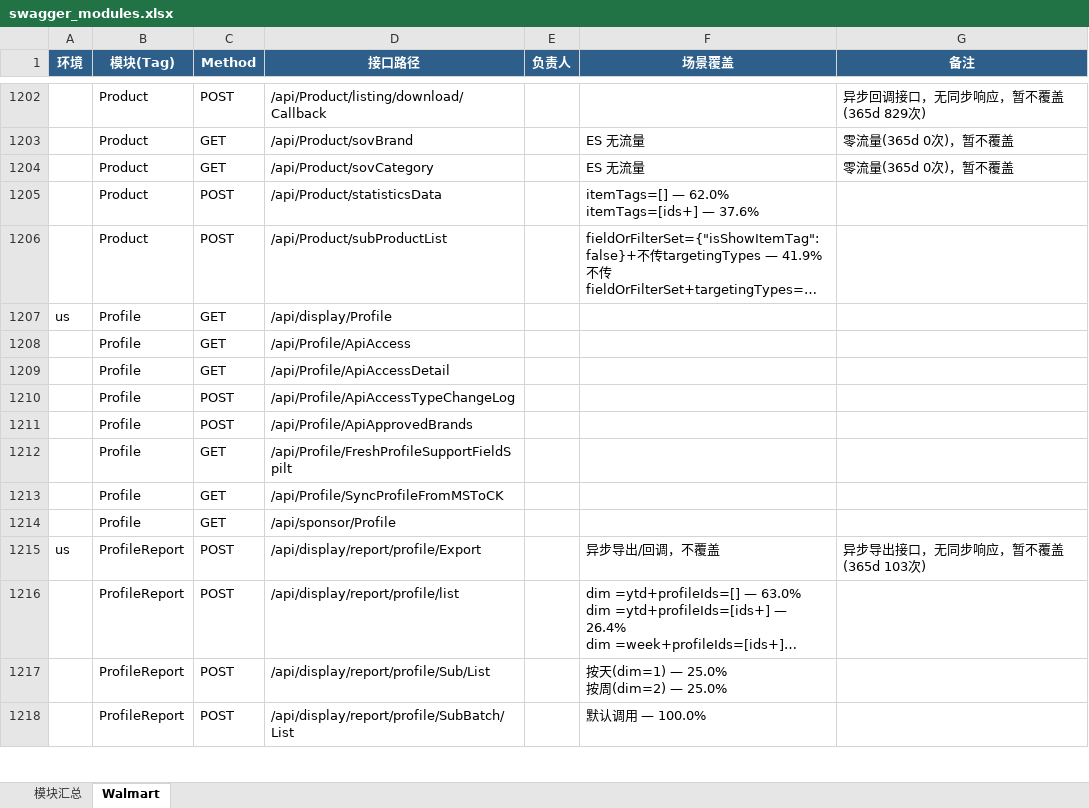
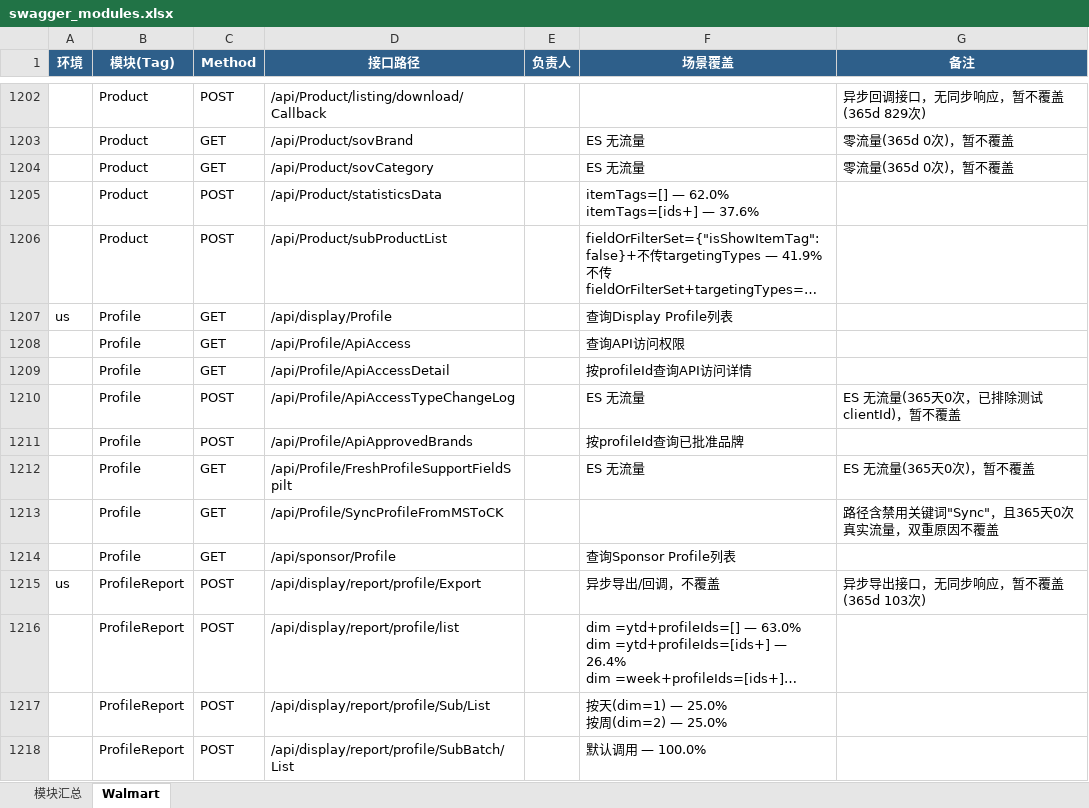
Before and after one commit to guguangjie-pacvue/ai_api, an Excel workbook: single-api/walmart-api/swagger_modules.xlsx, sheet Walmart, drawn as a sheet; only a part is shown, gaps mark what is left out; long unchanged cells end in …; values as stored, in another font and other column widths than the file's, no borders; the diff names each change by its address in the sheet, - before the commit and + after, or states it on an @@ line.

```diff
--- a/single-api/walmart-api/swagger_modules.xlsx (sheet Walmart)
+++ b/single-api/walmart-api/swagger_modules.xlsx (sheet Walmart)
-F1207 (场景覆盖): (empty)
+F1207 (场景覆盖): 查询Display Profile列表
-F1208 (场景覆盖): (empty)
+F1208 (场景覆盖): 查询API访问权限
-F1209 (场景覆盖): (empty)
+F1209 (场景覆盖): 按profileId查询API访问详情
-F1210 (场景覆盖): (empty)
+F1210 (场景覆盖): ES 无流量
-G1210 (备注): (empty)
+G1210 (备注): ES 无流量(365天0次，已排除测试clientId)，暂不覆盖
-F1211 (场景覆盖): (empty)
+F1211 (场景覆盖): 按profileId查询已批准品牌
-F1212 (场景覆盖): (empty)
+F1212 (场景覆盖): ES 无流量
-G1212 (备注): (empty)
+G1212 (备注): ES 无流量(365天0次)，暂不覆盖
-G1213 (备注): (empty)
+G1213 (备注): 路径含禁用关键词"Sync"，且365天0次真实流量，双重原因不覆盖
-F1214 (场景覆盖): (empty)
+F1214 (场景覆盖): 查询Sponsor Profile列表
```
Also changed, not shown: sheet 模块汇总, 2 other files.
